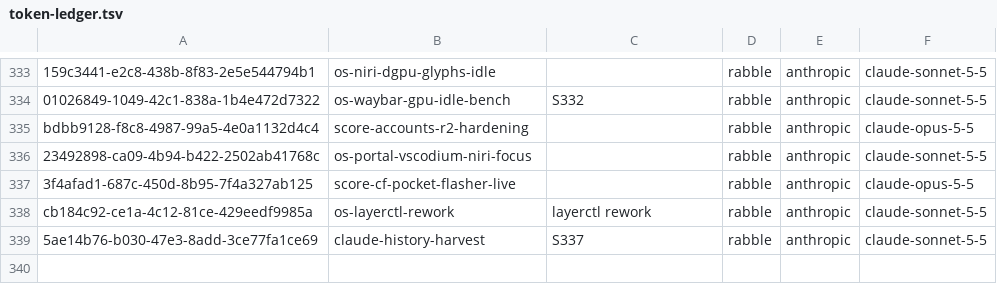
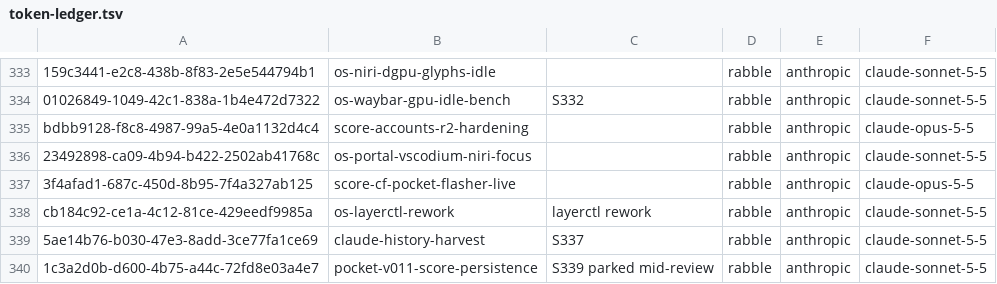
Before and after one commit to RaBbLE-Collective/RaBbLE-Grimoire, a TSV file: log/token-ledger.tsv, drawn as a sheet; only a part is shown, gaps mark what is left out.

Commit message:
transcribe ~ grimoire/log >> S339 close: LATEST, token ledger // %S339_STATE%

```diff
--- a/log/token-ledger.tsv
+++ b/log/token-ledger.tsv
@@ -339 +339,2 @@ cb184c92-ce1a-4c12-81ce-429eedf9985a	os-layerctl-rework	layerctl rework	rabble	a
 5ae14b76-b030-47e3-8add-3ce77fa1ce69	claude-history-harvest	S337	rabble	anthropic	claude-sonnet-5-5
+1c3a2d0b-d600-4b75-a44c-72fd8e03a4e7	pocket-v011-score-persistence	S339 parked mid-review	rabble	anthropic	claude-sonnet-5-5
```
Also changed, not shown: 1 other file.
